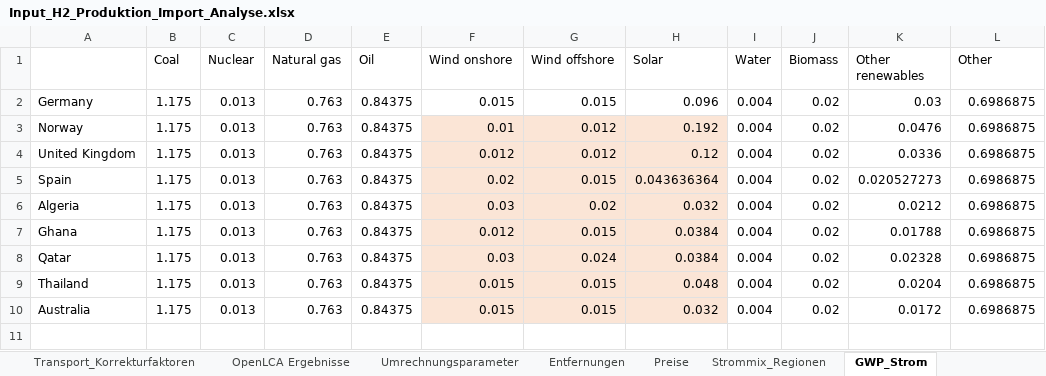
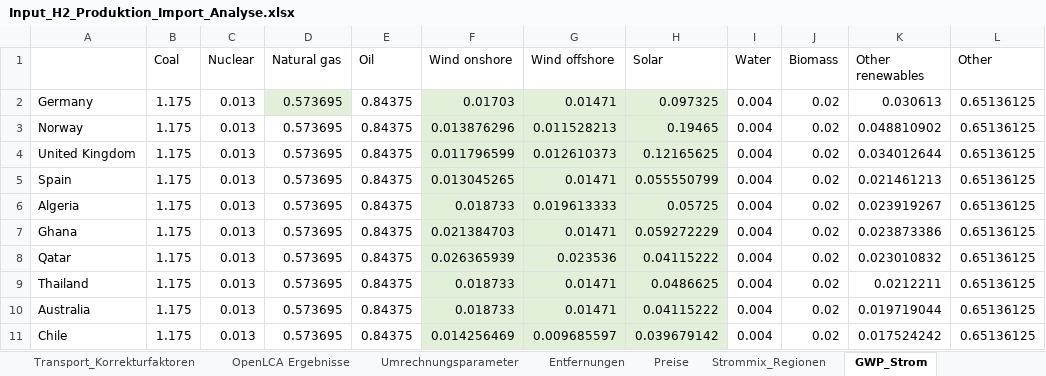
Before and after one commit to FCN-ESE/H2LCA, an Excel workbook: assets/excel/Input_H2_Produktion_Import_Analyse.xlsx, sheet GWP_Strom, drawn as a sheet; values as stored, in another font and other column widths than the file's, no borders; charts and pictures not drawn; the diff names each change by its address in the sheet, - before the commit and + after, or states it on an @@ line.

```diff
--- a/assets/excel/Input_H2_Produktion_Import_Analyse.xlsx (sheet GWP_Strom)
+++ b/assets/excel/Input_H2_Produktion_Import_Analyse.xlsx (sheet GWP_Strom)
-D2:D10 (Natural gas): 0.763
+D2:D10 (Natural gas): 0.573695
-D2 fill: none
+D2 fill: #E2F0D9
-F2 (Wind onshore): 0.015
+F2 (Wind onshore): 0.01703
-F2:H2 fill: none
+F2:H2 fill: #E2F0D9
-G2 (Wind offshore): 0.015
+G2 (Wind offshore): 0.01471
-H2 (Solar): 0.096
+H2 (Solar): 0.097325
-K2 (Other renewables): 0.03
+K2 (Other renewables): 0.030613
-L2:L10 (Other): 0.6986875
+L2:L10 (Other): 0.65136125
-F3 (Wind onshore): 0.01
+F3 (Wind onshore): 0.013876296
-F3:H10 fill: #FBE5D6
+F3:H10 fill: #E2F0D9
-G3 (Wind offshore): 0.012
+G3 (Wind offshore): 0.011528213
-H3 (Solar): 0.192
+H3 (Solar): 0.19465
-K3 (Other renewables): 0.0476
+K3 (Other renewables): 0.048810902
-F4 (Wind onshore): 0.012
+F4 (Wind onshore): 0.011796599
-G4 (Wind offshore): 0.012
+G4 (Wind offshore): 0.012610373
-H4 (Solar): 0.12
+H4 (Solar): 0.12165625
-K4 (Other renewables): 0.0336
+K4 (Other renewables): 0.034012644
-F5 (Wind onshore): 0.02
+F5 (Wind onshore): 0.013045265
-G5 (Wind offshore): 0.015
+G5 (Wind offshore): 0.01471
-H5 (Solar): 0.043636364
+H5 (Solar): 0.055550799
-K5 (Other renewables): 0.020527273
+K5 (Other renewables): 0.021461213
-F6 (Wind onshore): 0.03
+F6 (Wind onshore): 0.018733
-G6 (Wind offshore): 0.02
+G6 (Wind offshore): 0.019613333
-H6 (Solar): 0.032
+H6 (Solar): 0.05725
-K6 (Other renewables): 0.0212
+K6 (Other renewables): 0.023919267
-F7 (Wind onshore): 0.012
+F7 (Wind onshore): 0.021384703
-G7 (Wind offshore): 0.015
+G7 (Wind offshore): 0.01471
-H7 (Solar): 0.0384
+H7 (Solar): 0.059272229
-K7 (Other renewables): 0.01788
+K7 (Other renewables): 0.023873386
-F8 (Wind onshore): 0.03
+F8 (Wind onshore): 0.026365939
-G8 (Wind offshore): 0.024
+G8 (Wind offshore): 0.023536
-H8 (Solar): 0.0384
+H8 (Solar): 0.04115222
-K8 (Other renewables): 0.02328
+K8 (Other renewables): 0.023010832
-F9:F10 (Wind onshore): 0.015
+F9:F10 (Wind onshore): 0.018733
-G9:G10 (Wind offshore): 0.015
+G9:G10 (Wind offshore): 0.01471
-H9 (Solar): 0.048
+H9 (Solar): 0.0486625
-K9 (Other renewables): 0.0204
+K9 (Other renewables): 0.0212211
-H10 (Solar): 0.032
+H10 (Solar): 0.04115222
-K10 (Other renewables): 0.0172
+K10 (Other renewables): 0.019719044
+row 11: Chile | 1.175 | 0.013 | 0.573695 | 0.84375 | 0.014256469 | 0.009685597 | 0.039679142 | 0.004 | 0.02 | 0.017524242 | 0.65136125
```
Also changed, not shown: sheet OpenLCA Ergebnisse, sheet Umwandlungen_Input, sheet Strommix_Regionen, sheet GWP_Rohstoffe_Regionen, sheet Umrechnungsparameter, sheet Entfernungen, 6 more sheets, other sheet tabs, formulas that keep their value, charts or pictures, 2 other files.
